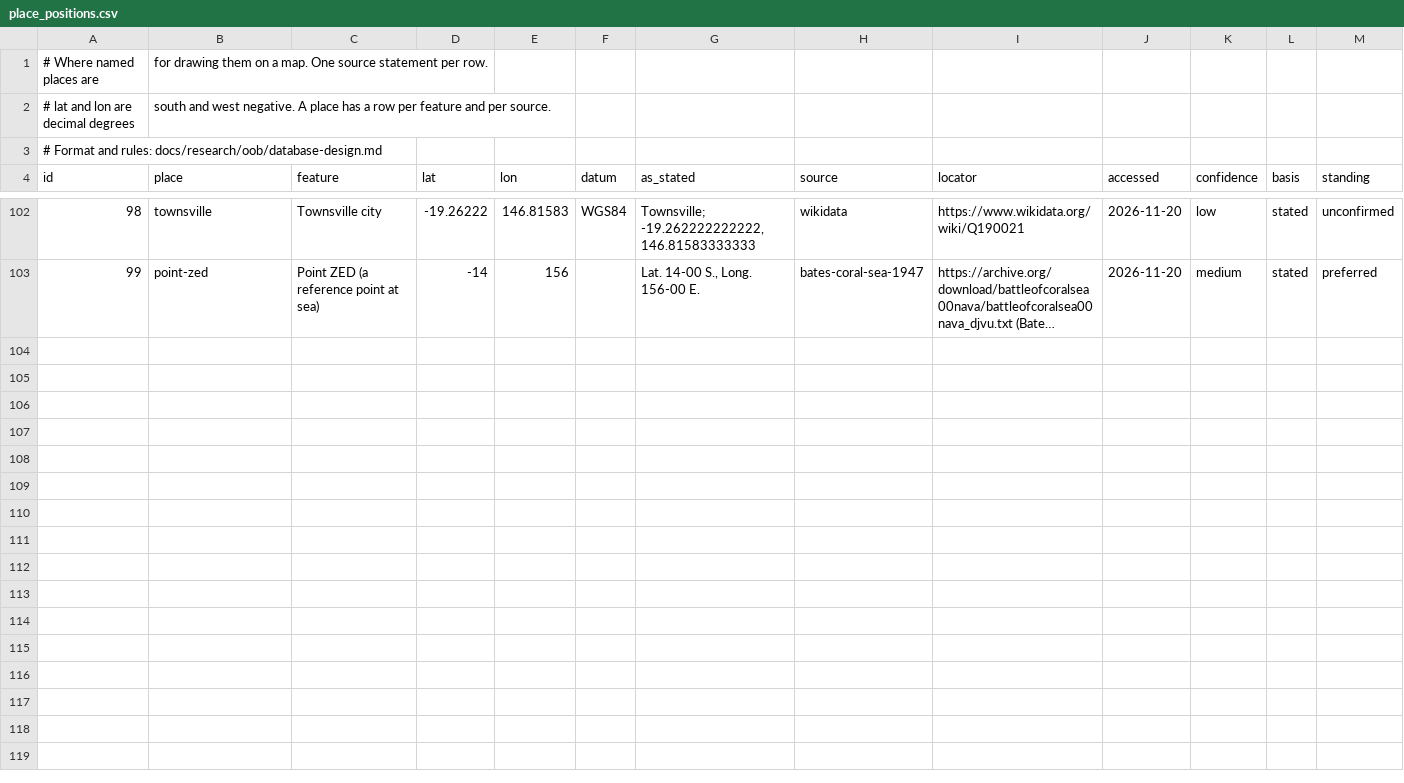
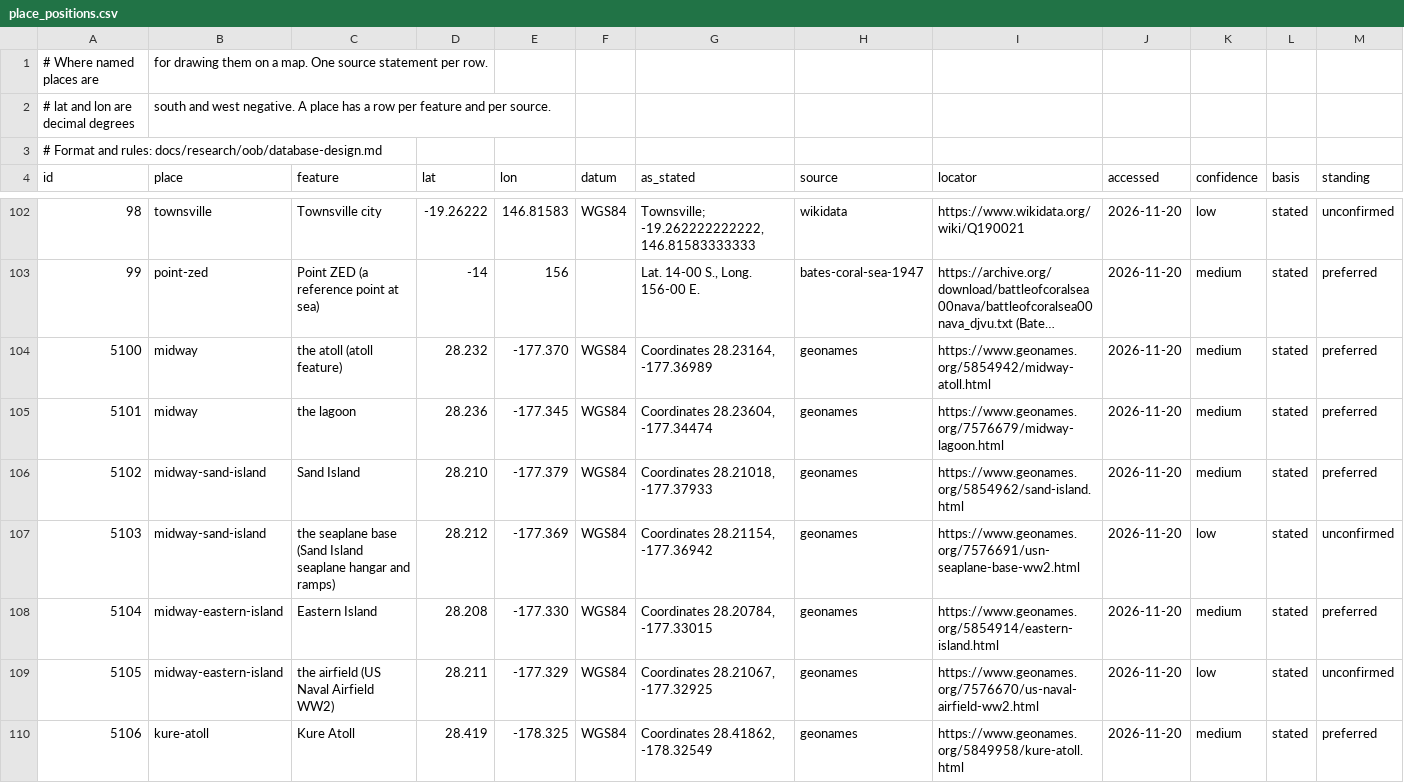
Before and after one commit to amitpeercoder/FlagPlot, a CSV file: data/oob/place_positions.csv, drawn as a sheet; only a part is shown, gaps mark what is left out; long unchanged cells end in …; rows hold the shown columns only; the diff covers the shown part only; the diff names each change by its address in the sheet, - before the commit and + after, or states it on an @@ line.

```diff
--- a/data/oob/place_positions.csv
+++ b/data/oob/place_positions.csv
+row 104: 5100 | midway | the atoll (atoll feature) | 28.232 | -177.370 | WGS84 | Coordinates 28.23164, -177.36989 | geonames | https://www.geonames.org/5854942/midway-atoll.html | 2026-11-20 | medium | stated | preferred
+row 105: 5101 | midway | the lagoon | 28.236 | -177.345 | WGS84 | Coordinates 28.23604, -177.34474 | geonames | https://www.geonames.org/7576679/midway-lagoon.html | 2026-11-20 | medium | stated | preferred
+row 106: 5102 | midway-sand-island | Sand Island | 28.210 | -177.379 | WGS84 | Coordinates 28.21018, -177.37933 | geonames | https://www.geonames.org/5854962/sand-island.html | 2026-11-20 | medium | stated | preferred
+row 107: 5103 | midway-sand-island | the seaplane base (Sand Island seaplane hangar and ramps) | 28.212 | -177.369 | WGS84 | Coordinates 28.21154, -177.36942 | geonames | https://www.geonames.org/7576691/usn-seaplane-base-ww2.html | 2026-11-20 | low | stated | unconfirmed
+row 108: 5104 | midway-eastern-island | Eastern Island | 28.208 | -177.330 | WGS84 | Coordinates 28.20784, -177.33015 | geonames | https://www.geonames.org/5854914/eastern-island.html | 2026-11-20 | medium | stated | preferred
+row 109: 5105 | midway-eastern-island | the airfield (US Naval Airfield WW2) | 28.211 | -177.329 | WGS84 | Coordinates 28.21067, -177.32925 | geonames | https://www.geonames.org/7576670/us-naval-airfield-ww2.html | 2026-11-20 | low | stated | unconfirmed
+row 110: 5106 | kure-atoll | Kure Atoll | 28.419 | -178.325 | WGS84 | Coordinates 28.41862, -178.32549 | geonames | https://www.geonames.org/5849958/kure-atoll.html | 2026-11-20 | medium | stated | preferred
```
Also changed, not shown: 7 added rows elsewhere in this file, data/oob/land_units.csv, data/oob/ships.csv, 24 other files.
